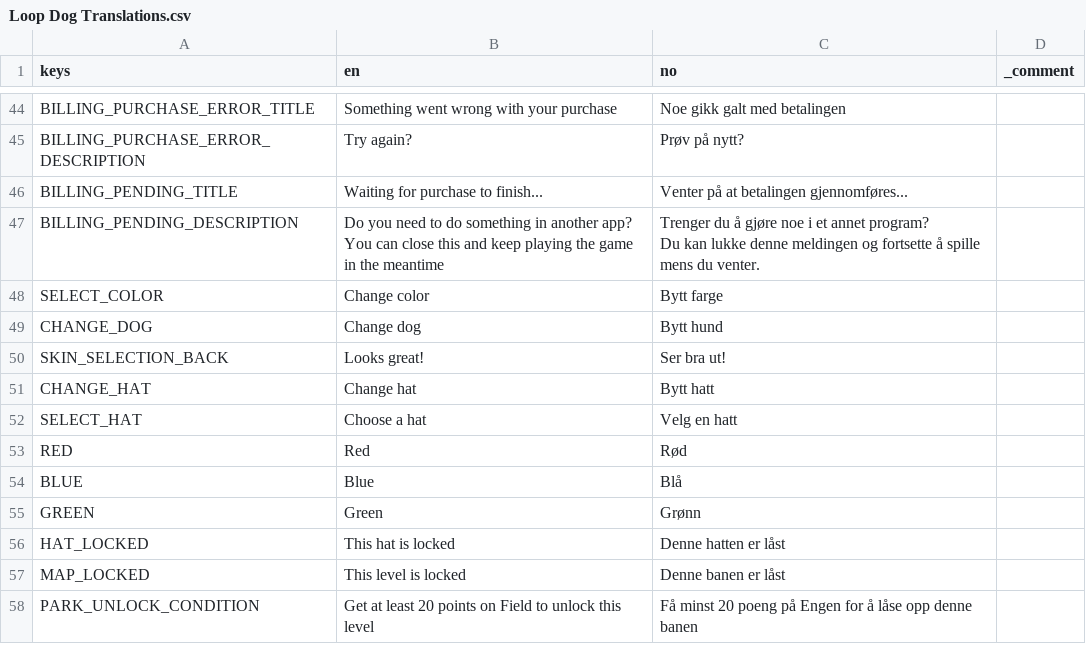
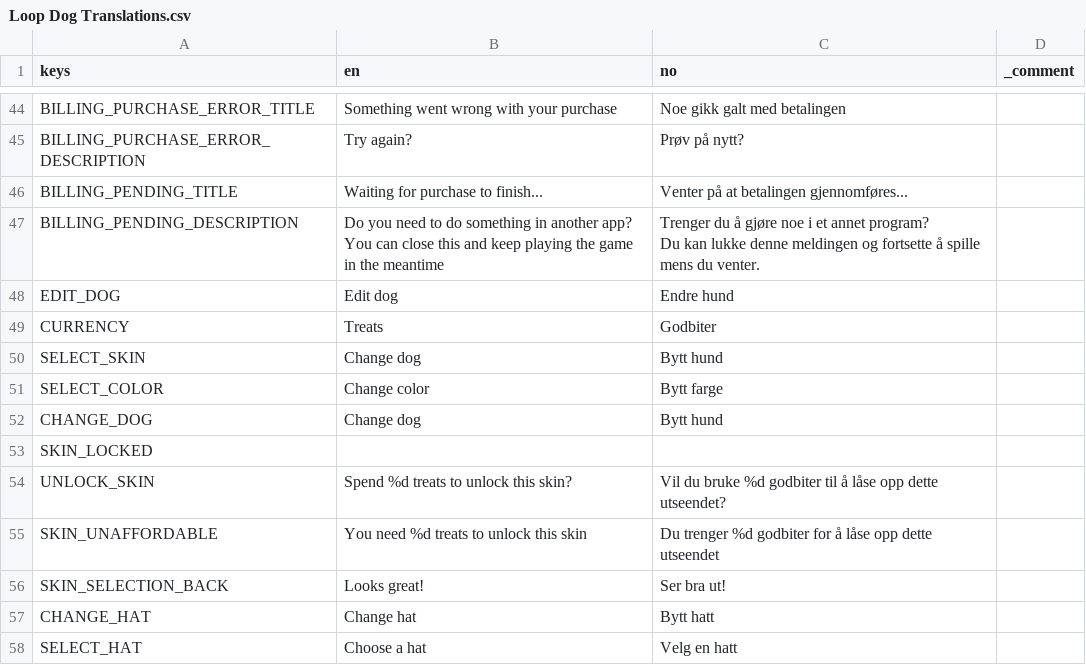
Before and after one commit to EsasHG/notsnake, a CSV file: Localization/Loop Dog Translations.csv, drawn as a sheet; only a part is shown, gaps mark what is left out; the shorter side is filled out with more unchanged rows.

Commit message:
Replaced color selection with skin selection

```diff
--- a/Localization/Loop Dog Translations.csv
+++ b/Localization/Loop Dog Translations.csv
@@ -49,4 +49,10 @@ You can close this and keep playing the game in the meantime","Trenger du å gj
 Du kan lukke denne meldingen og fortsette å spille mens du venter.",
+EDIT_DOG,Edit dog,Endre hund,
+CURRENCY,Treats,Godbiter,
+SELECT_SKIN,Change dog,Bytt hund,
 SELECT_COLOR,Change color,Bytt farge,
 CHANGE_DOG,Change dog,Bytt hund,
+SKIN_LOCKED,,,
+UNLOCK_SKIN,Spend %d treats to unlock this skin?,Vil du bruke %d godbiter til å låse opp dette utseendet?,
+SKIN_UNAFFORDABLE,You need %d treats to unlock this skin,Du trenger %d godbiter for å låse opp dette utseendet,
 SKIN_SELECTION_BACK,Looks great!,Ser bra ut!,
```
Also changed, not shown: 41 other files.
